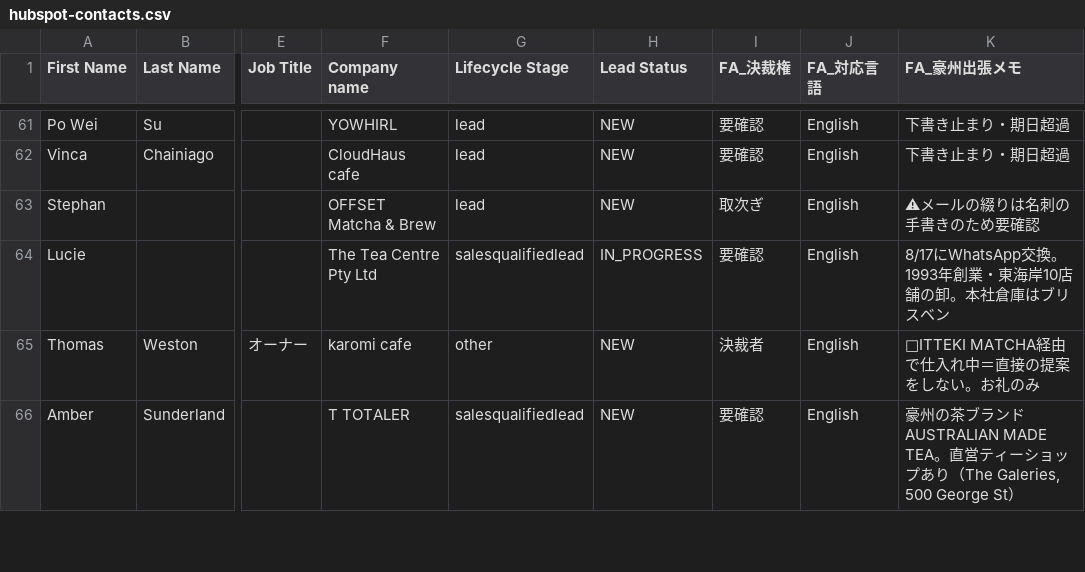
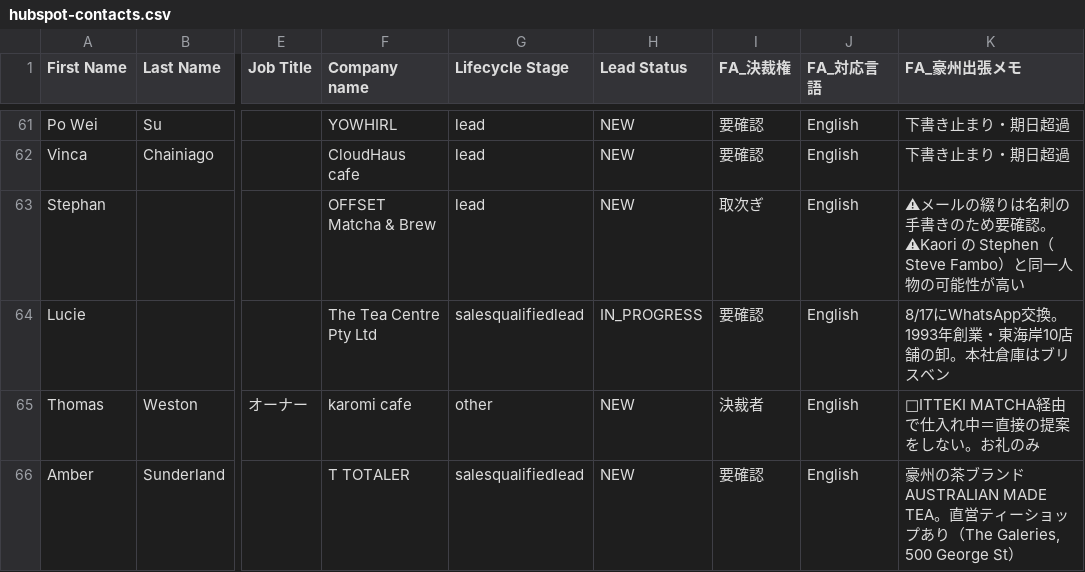
Before and after one commit to ruisasase-pyrenee/pyrenee-slack-agent, a CSV file: sales-ops/hubspot/hubspot-contacts.csv, drawn as a sheet; only a part is shown, gaps mark what is left out; the diff names each change by its address in the sheet, - before the commit and + after, or states it on an @@ line.

```diff
--- a/sales-ops/hubspot/hubspot-contacts.csv
+++ b/sales-ops/hubspot/hubspot-contacts.csv
-K63 (FA_豪州出張メモ): ⚠メールの綴りは名刺の手書きのため要確認
+K63 (FA_豪州出張メモ): ⚠メールの綴りは名刺の手書きのため要確認。⚠Kaori の Stephen（Steve Fambo）と同一人物の可能性が高い
```
Also changed, not shown: sales-ops/hubspot/hubspot-companies.csv, 5 other files.
